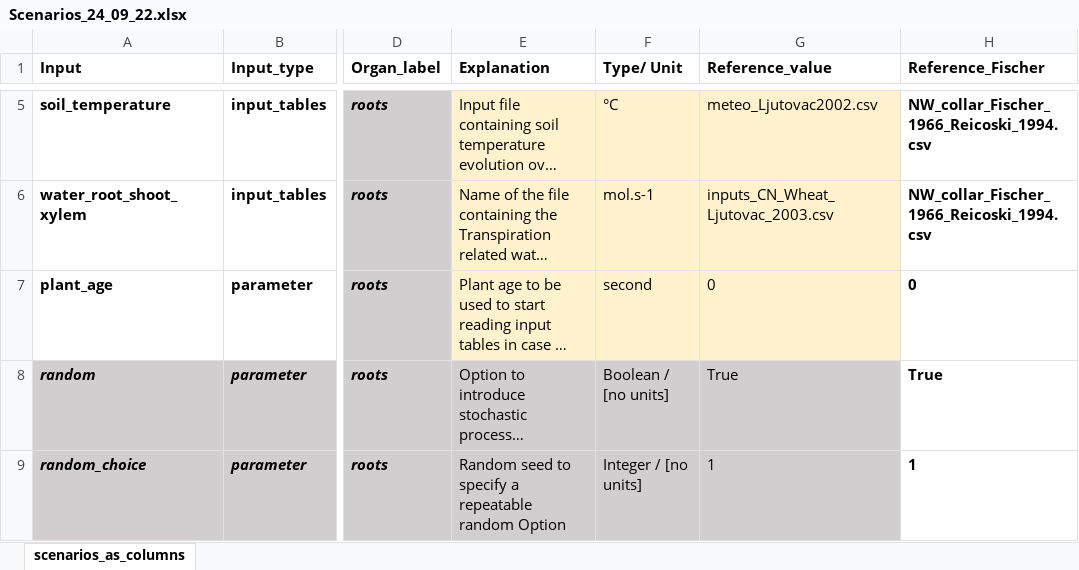
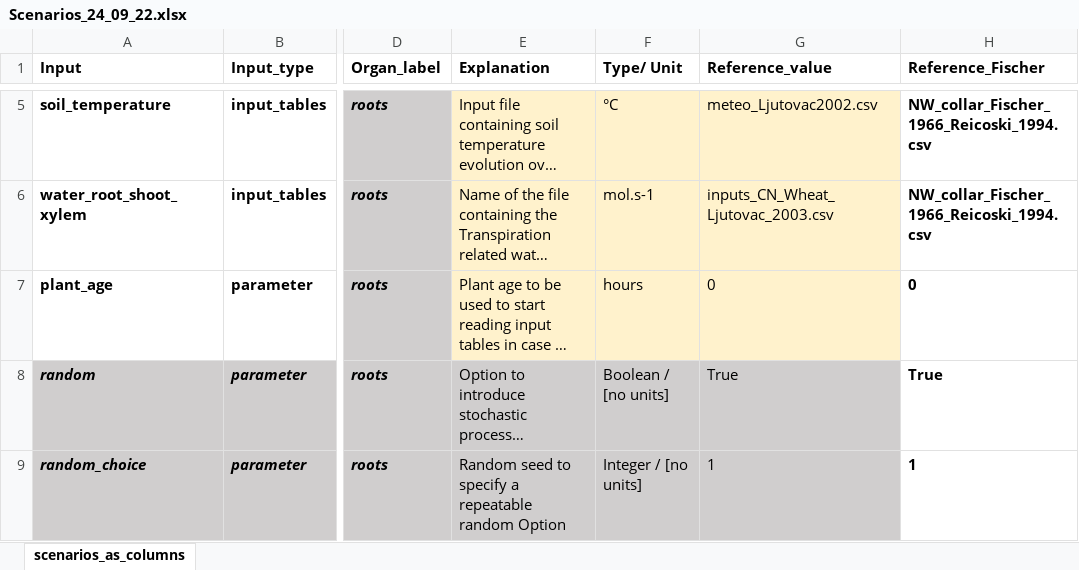
Before and after one commit to openalea/Root-CyNAPS, an Excel workbook: simulations/inputs/Scenarios_24_09_22.xlsx, sheet scenarios_as_columns, drawn as a sheet; only a part is shown, gaps mark what is left out; long unchanged cells end in …; values as stored, in another font and other column widths than the file's, no borders; conditional formats not drawn; the diff names each change by its address in the sheet, - before the commit and + after, or states it on an @@ line.

```diff
--- a/simulations/inputs/Scenarios_24_09_22.xlsx (sheet scenarios_as_columns)
+++ b/simulations/inputs/Scenarios_24_09_22.xlsx (sheet scenarios_as_columns)
-F7 (Type/ Unit): second
+F7 (Type/ Unit): hours
```
Also changed, not shown: simulations/inputs/outputs_validation_root_cynaps_V0.xlsx, 3 other files.
